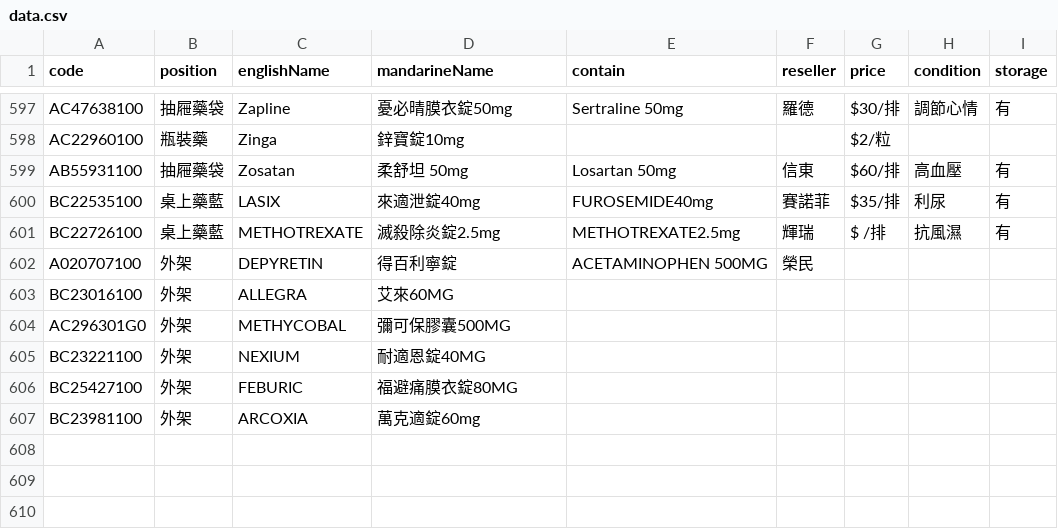
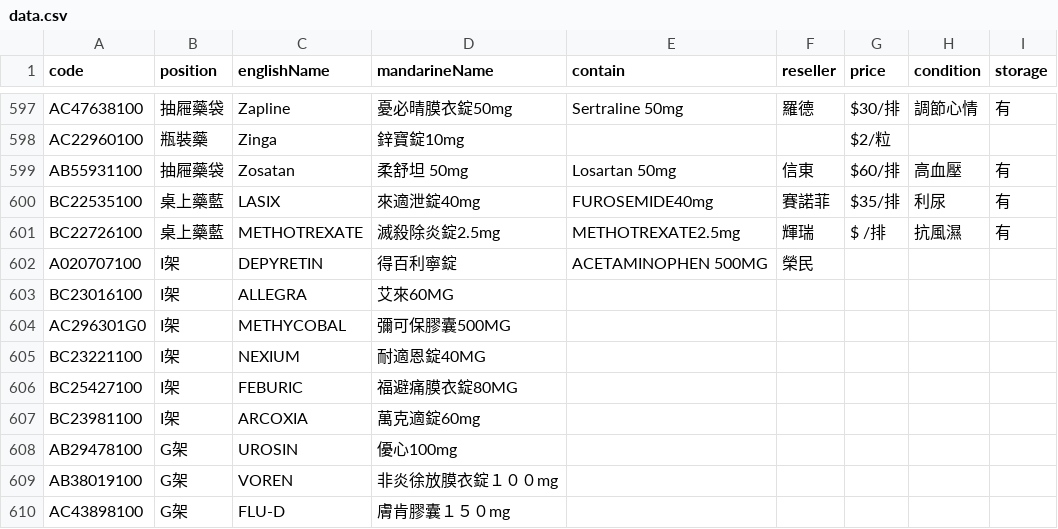
Before and after one commit to jianshiangsanho/drugSeat, a CSV file: data.csv, drawn as a sheet; only a part is shown, gaps mark what is left out.

Commit message:
Update data.csv

```diff
--- a/data.csv
+++ b/data.csv
@@ -601,7 +601,10 @@ BC22535100,桌上藥藍,LASIX,來適泄錠40mg,FUROSEMIDE40mg,賽諾菲,$35/排,
 BC22726100,桌上藥藍,METHOTREXATE,滅殺除炎錠2.5mg,METHOTREXATE2.5mg,輝瑞,$　　/排,抗風濕,有
-A020707100,外架,DEPYRETIN ,得百利寧錠,ACETAMINOPHEN 500MG,榮民,,,
-BC23016100,外架,ALLEGRA,艾來60MG,,,,,
-AC296301G0,外架,METHYCOBAL,彌可保膠囊500MG,,,,,
-BC23221100,外架,NEXIUM,耐適恩錠40MG,,,,,
-BC25427100,外架,FEBURIC,福避痛膜衣錠80MG,,,,,
-BC23981100,外架,ARCOXIA ,萬克適錠60mg,,,,,
+A020707100,I架,DEPYRETIN ,得百利寧錠,ACETAMINOPHEN 500MG,榮民,,,
+BC23016100,I架,ALLEGRA,艾來60MG,,,,,
+AC296301G0,I架,METHYCOBAL,彌可保膠囊500MG,,,,,
+BC23221100,I架,NEXIUM,耐適恩錠40MG,,,,,
+BC25427100,I架,FEBURIC,福避痛膜衣錠80MG,,,,,
+BC23981100,I架,ARCOXIA ,萬克適錠60mg,,,,,
+AB29478100,G架,UROSIN,優心100mg,,,,,
+AB38019100,G架,VOREN,非炎徐放膜衣錠１００mg,,,,,
+AC43898100,G架,FLU-D,膚肯膠囊１５０mg,,,,,
```
